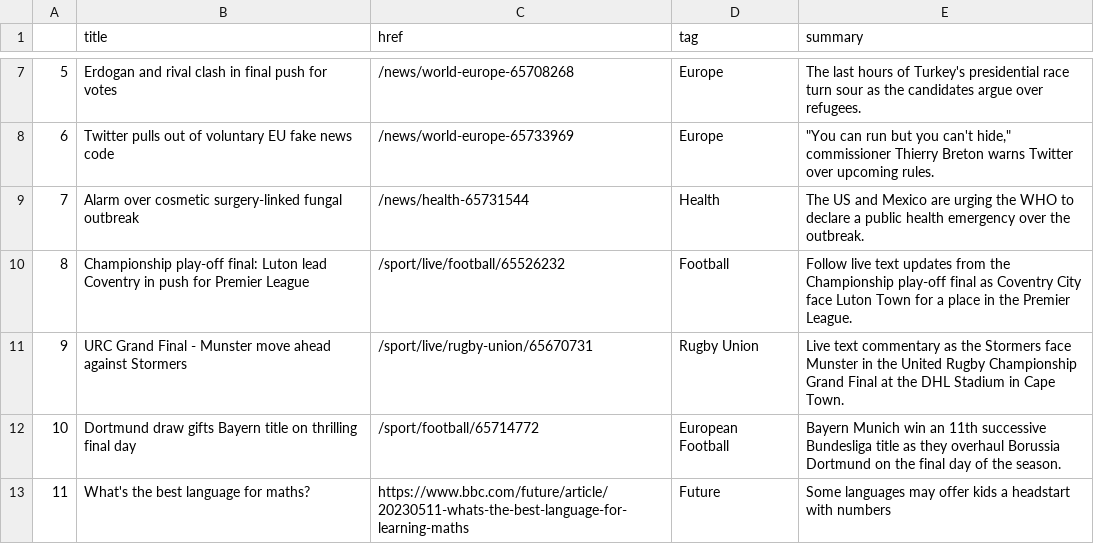
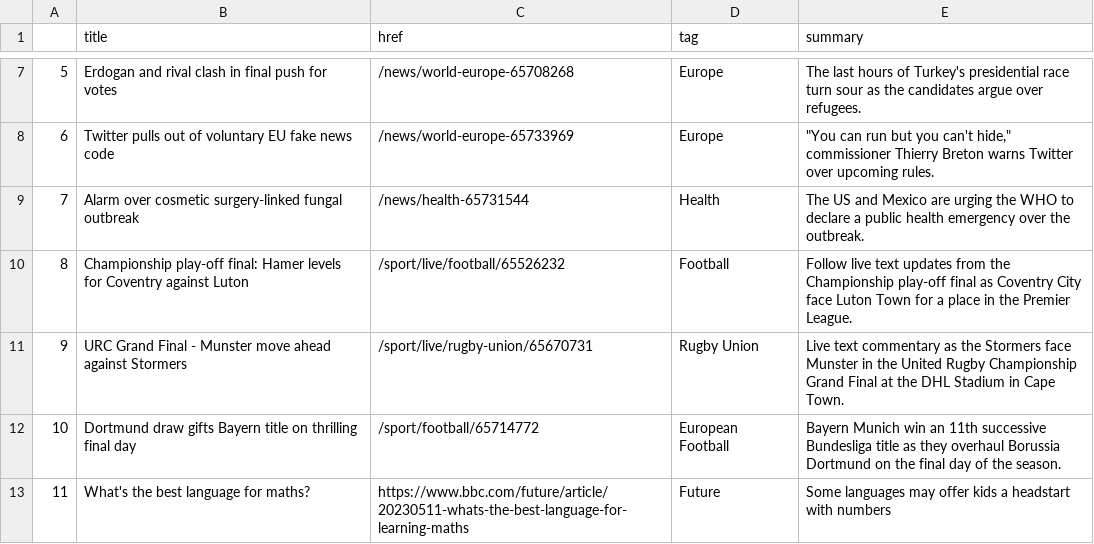
Before and after one commit to jjs021/auto_scraper, a CSV file: bbc-headlines.csv, drawn as a sheet; only a part is shown, gaps mark what is left out.

```diff
--- a/bbc-headlines.csv
+++ b/bbc-headlines.csv
@@ -9,3 +9,3 @@
 7,Alarm over cosmetic surgery-linked fungal outbreak,/news/health-65731544,Health,The US and Mexico are urging the WHO to declare a public health emergency over the outbreak.
-8,Championship play-off final: Luton lead Coventry in push for Premier League,/sport/live/football/65526232,Football,Follow live text updates from the Championship play-off final as Coventry City face Luton Town for a place in the Premier League.
+8,Championship play-off final: Hamer levels for Coventry against Luton,/sport/live/football/65526232,Football,Follow live text updates from the Championship play-off final as Coventry City face Luton Town for a place in the Premier League.
 9,URC Grand Final - Munster move ahead against Stormers,/sport/live/rugby-union/65670731,Rugby Union,Live text commentary as the Stormers face Munster in the United Rugby Championship Grand Final at the DHL Stadium in Cape Town.
```
